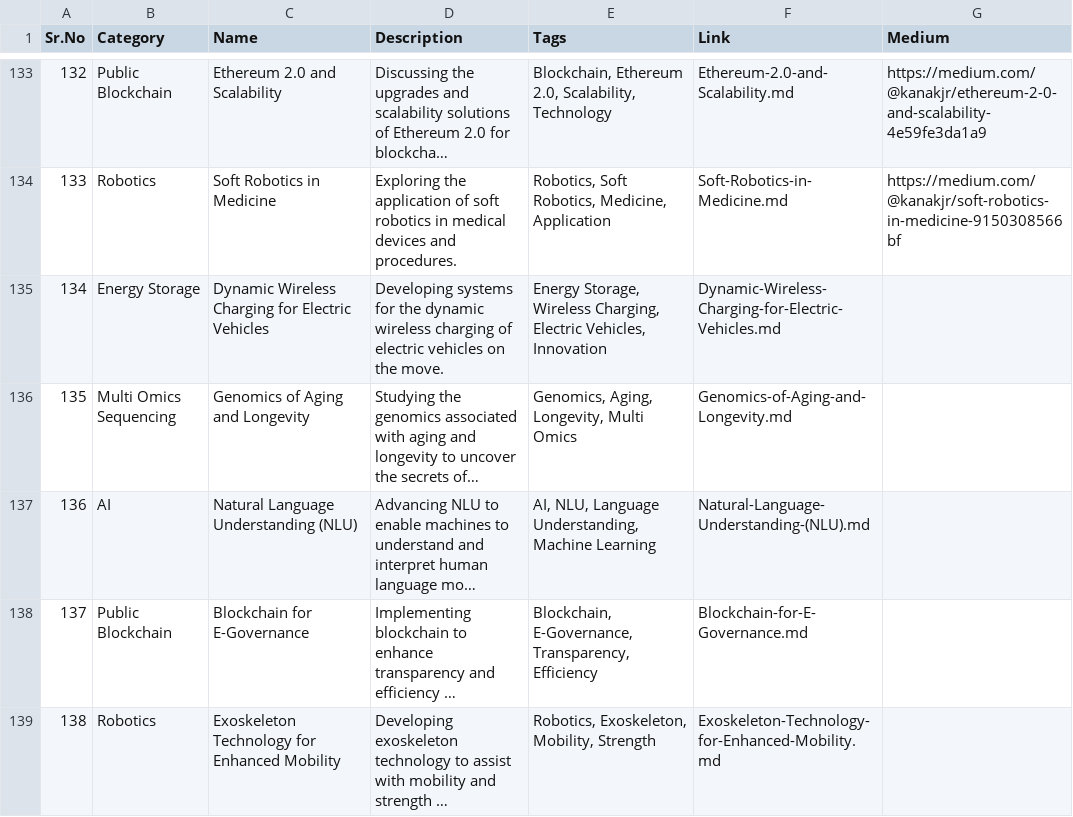
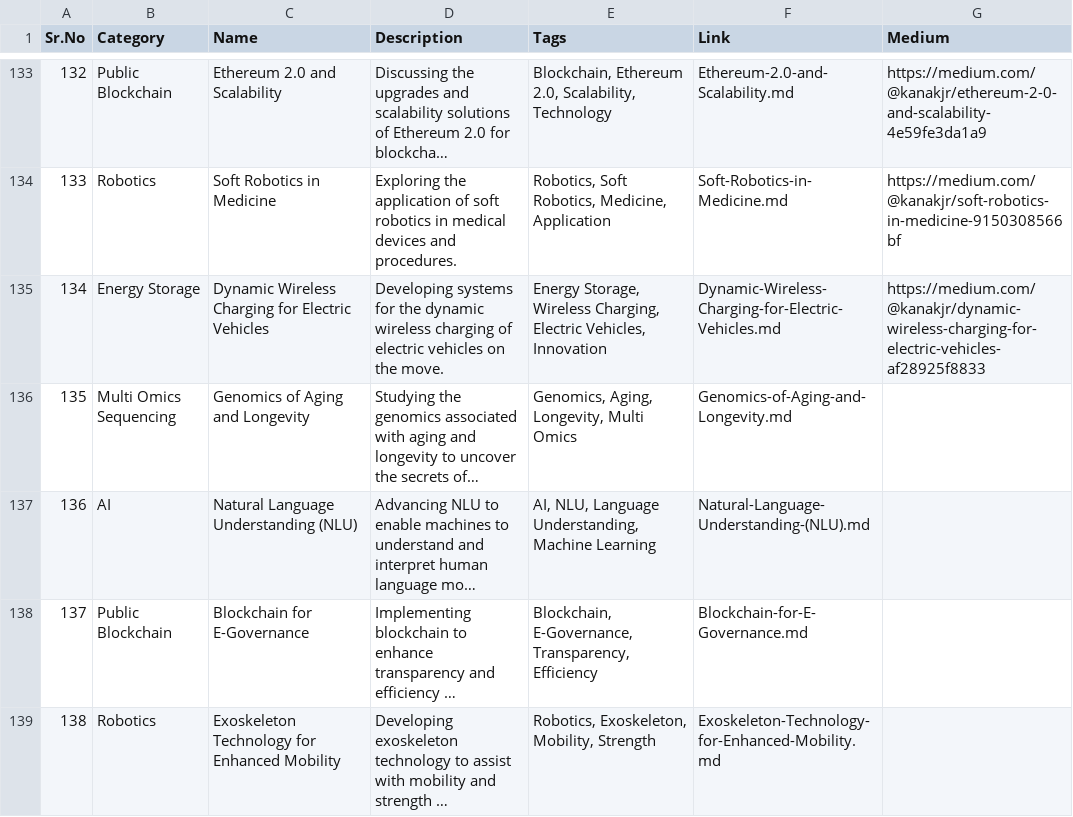
Before and after one commit to Kanakjr/100-days-of-AI-Writing, a CSV file: topics.csv, drawn as a sheet; only a part is shown, gaps mark what is left out; long unchanged cells end in …; the diff names each change by its address in the sheet, - before the commit and + after, or states it on an @@ line.

Commit message:
Added Dynamic Wireless Charging for Electric Vehicles article

```diff
--- a/topics.csv
+++ b/topics.csv
-G135 (Medium): (empty)
+G135 (Medium): https://medium.com/@kanakjr/dynamic-wireless-charging-for-electric-vehicles-af28925f8833
```
Also changed, not shown: 1 other file.
